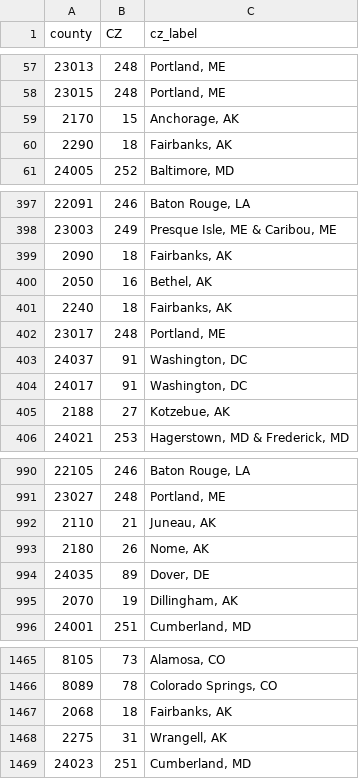
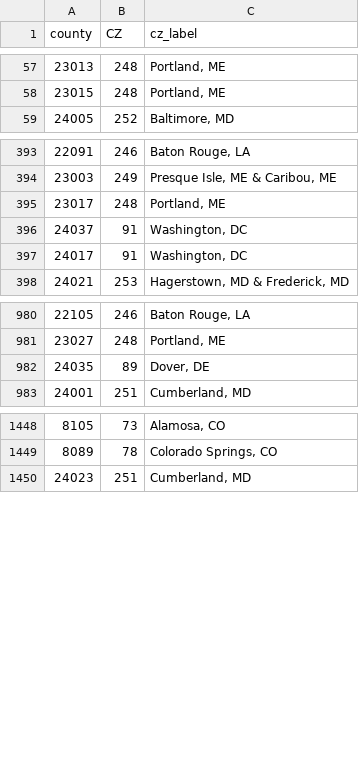
Before and after one commit to data-edu/airea-data-explorer-prep, a CSV file: county_cz_labels.csv, drawn as a sheet; only a part is shown, gaps mark what is left out; the diff covers the shown part only.

```diff
--- a/county_cz_labels.csv
+++ b/county_cz_labels.csv
@@ -58,4 +58,2 @@ county,CZ,cz_label
 23015,248,"Portland, ME"
-2170,15,"Anchorage, AK"
-2290,18,"Fairbanks, AK"
 24005,252,"Baltimore, MD"
@@ -398,5 +394,2 @@ county,CZ,cz_label
 23003,249,"Presque Isle, ME & Caribou, ME"
-2090,18,"Fairbanks, AK"
-2050,16,"Bethel, AK"
-2240,18,"Fairbanks, AK"
 23017,248,"Portland, ME"
@@ -404,3 +397,2 @@ county,CZ,cz_label
 24017,91,"Washington, DC"
-2188,27,"Kotzebue, AK"
 24021,253,"Hagerstown, MD & Frederick, MD"
@@ -991,6 +981,3 @@ county,CZ,cz_label
 23027,248,"Portland, ME"
-2110,21,"Juneau, AK"
-2180,26,"Nome, AK"
 24035,89,"Dover, DE"
-2070,19,"Dillingham, AK"
 24001,251,"Cumberland, MD"
@@ -1466,4 +1449,2 @@ county,CZ,cz_label
 8089,78,"Colorado Springs, CO"
-2068,18,"Fairbanks, AK"
-2275,31,"Wrangell, AK"
 24023,251,"Cumberland, MD"
```
Also changed, not shown: 19 removed rows elsewhere in this file, 4 other files.
